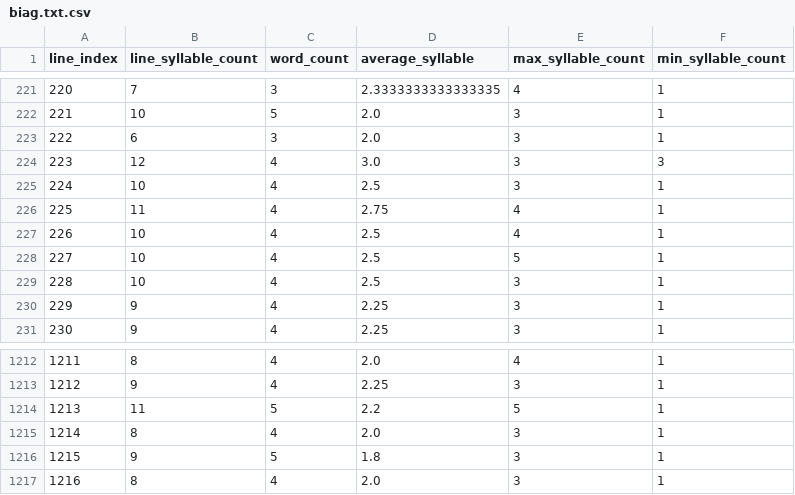
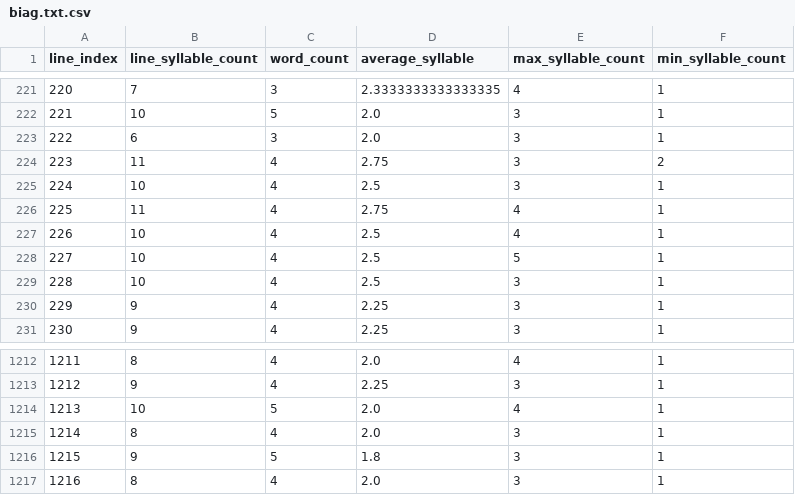
Before and after one commit to lbranera/don-belong-syllable-counter, a CSV file: results/biag.txt.csv, drawn as a sheet; only a part is shown, gaps mark what is left out.

```diff
--- a/results/biag.txt.csv
+++ b/results/biag.txt.csv
@@ -223,3 +223,3 @@ line_index,line_syllable_count,word_count,average_syllable,max_syllable_count,mi
 222,6,3,2.0,3,1
-223,12,4,3.0,3,3
+223,11,4,2.75,3,2
 224,10,4,2.5,3,1
@@ -1213,3 +1213,3 @@ line_index,line_syllable_count,word_count,average_syllable,max_syllable_count,mi
 1212,9,4,2.25,3,1
-1213,11,5,2.2,5,1
+1213,10,5,2.0,4,1
 1214,8,4,2.0,3,1
```
Also changed, not shown: results/leona.txt.csv, 4 other files.
